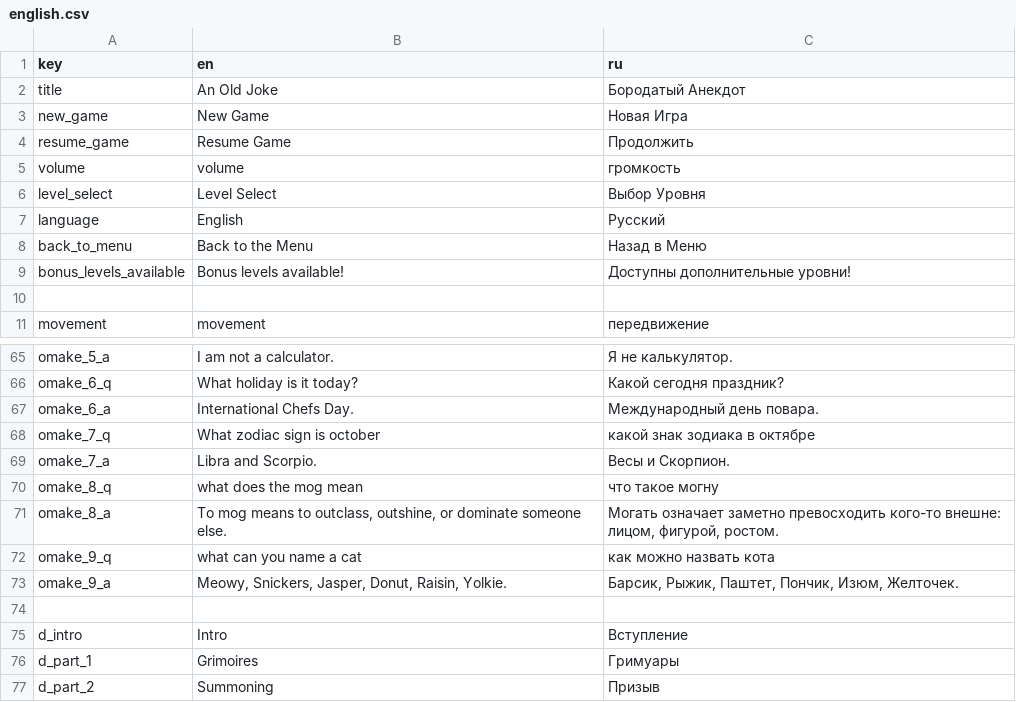
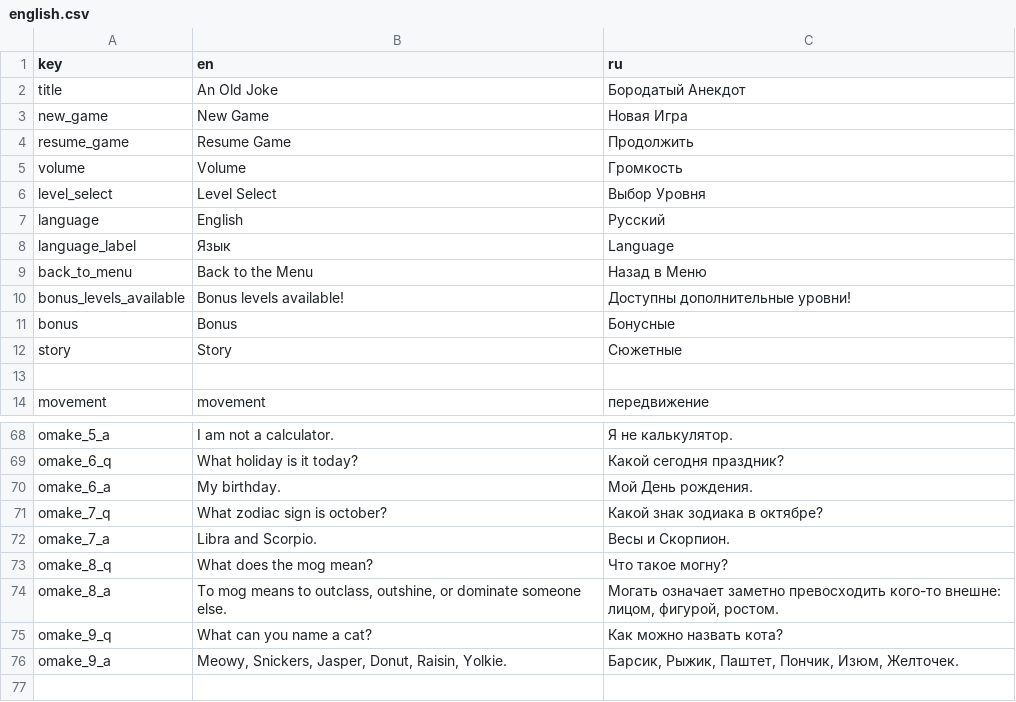
Before and after one commit to DazyLude/ld-60, a CSV file: strings/english.csv, drawn as a sheet; only a part is shown, gaps mark what is left out; the shorter side is filled out with more unchanged rows; the diff covers the shown part only.

```diff
--- a/strings/english.csv
+++ b/strings/english.csv
@@ -4,7 +4,10 @@ new_game,New Game,Новая Игра
 resume_game,Resume Game,Продолжить
-volume,volume,громкость
+volume,Volume,Громкость
 level_select,Level Select,Выбор Уровня
 language,English,Русский
+language_label,Язык,Language
 back_to_menu,Back to the Menu,Назад в Меню
 bonus_levels_available,Bonus levels available!,Доступны дополнительные уровни!
+bonus,Bonus,Бонусные
+story,Story,Сюжетные
 ,,
@@ -66,8 +69,8 @@ omake_5_a,I am not a calculator.,Я не калькулятор.
 omake_6_q,What holiday is it today?,Какой сегодня праздник?
-omake_6_a,International Chefs Day.,Международный день повара.
-omake_7_q,What zodiac sign is october,какой знак зодиака в октябре
+omake_6_a,My birthday.,Мой День рождения.
+omake_7_q,What zodiac sign is october?,Какой знак зодиака в октябре?
 omake_7_a,Libra and Scorpio.,Весы и Скорпион.
-omake_8_q,what does the mog mean,что такое могну
+omake_8_q,What does the mog mean?,Что такое могну?
 omake_8_a,"To mog means to outclass, outshine, or dominate someone else. ","Могать означает заметно превосходить кого-то внешне: лицом, фигурой, ростом. "
-omake_9_q,what can you name a cat,как можно назвать кота
+omake_9_q,What can you name a cat?,Как можно назвать кота?
 omake_9_a,"Meowy, Snickers, Jasper, Donut, Raisin, Yolkie.","Барсик, Рыжик, Паштет, Пончик, Изюм, Желточек. "
```
Also changed, not shown: 15 edited cells elsewhere in this file, 13 other files.
